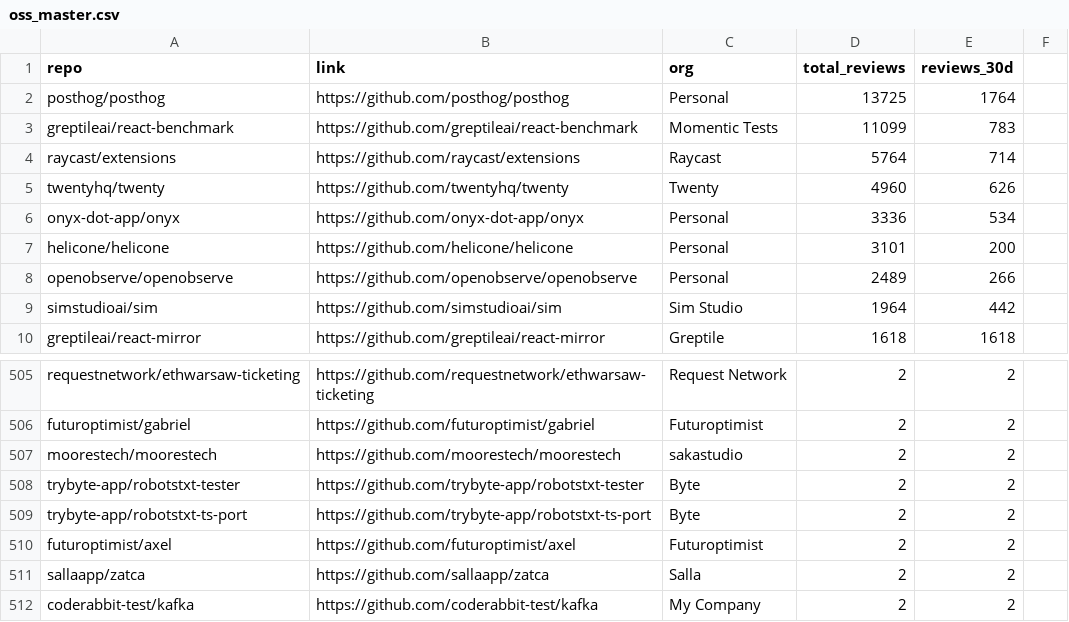
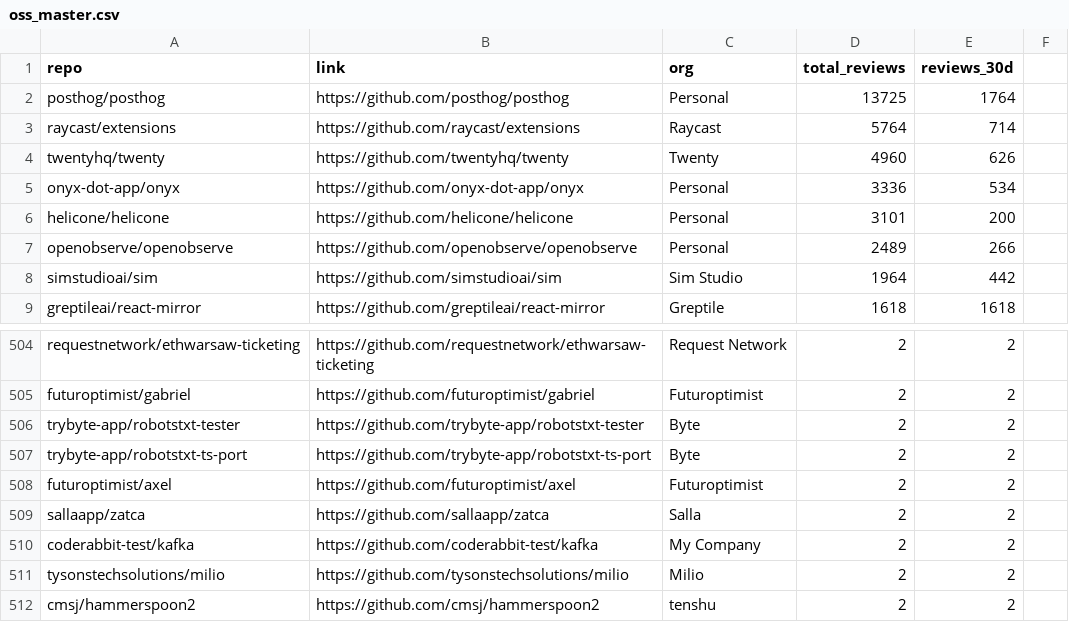
Before and after one commit to greptileai/live-feed, a CSV file: oss_master.csv, drawn as a sheet; only a part is shown, gaps mark what is left out; the shorter side is filled out with more unchanged rows; the diff names each change by its address in the sheet, - before the commit and + after, or states it on an @@ line.

Commit message:
removed some repos

```diff
--- a/oss_master.csv
+++ b/oss_master.csv
-row 3: greptileai/react-benchmark | https://github.com/greptileai/react-benchmark | Momentic Tests | 11099 | 783
-row 507: moorestech/moorestech | https://github.com/moorestech/moorestech | sakastudio | 2 | 2
```
Also changed, not shown: 1 other file.
